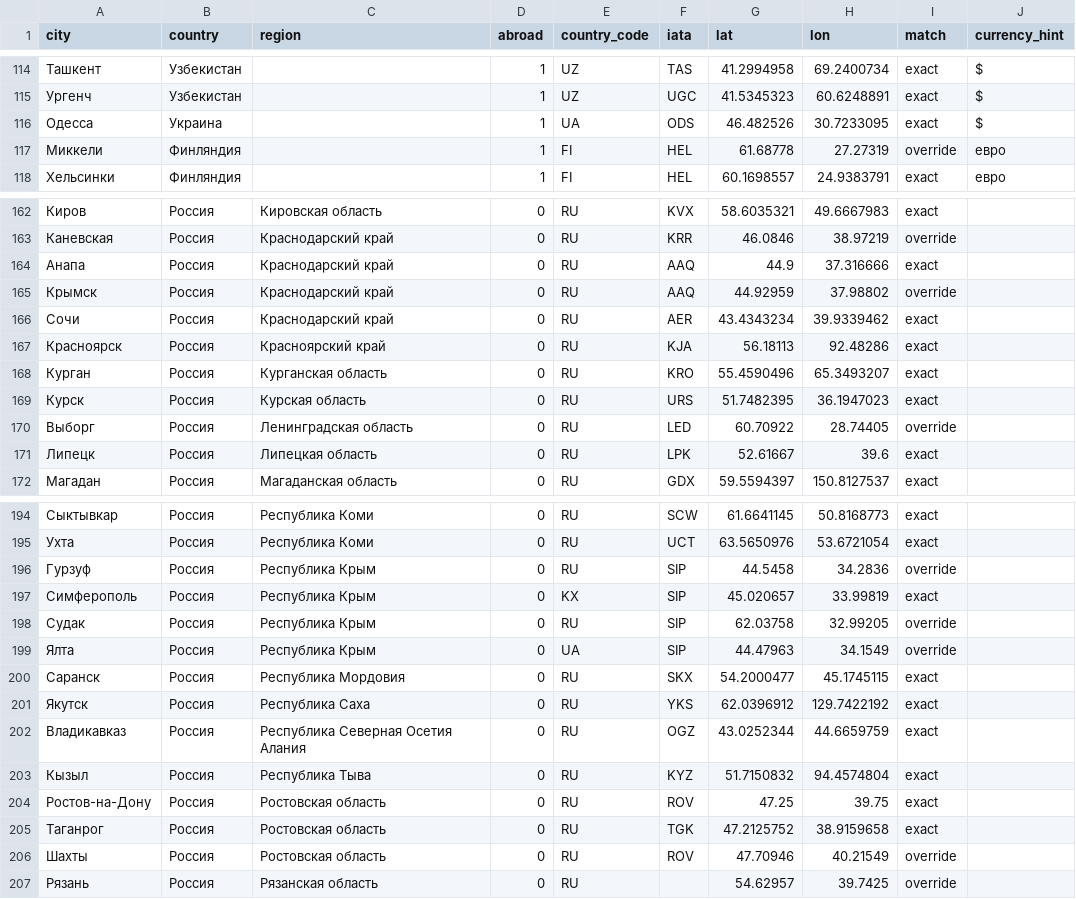
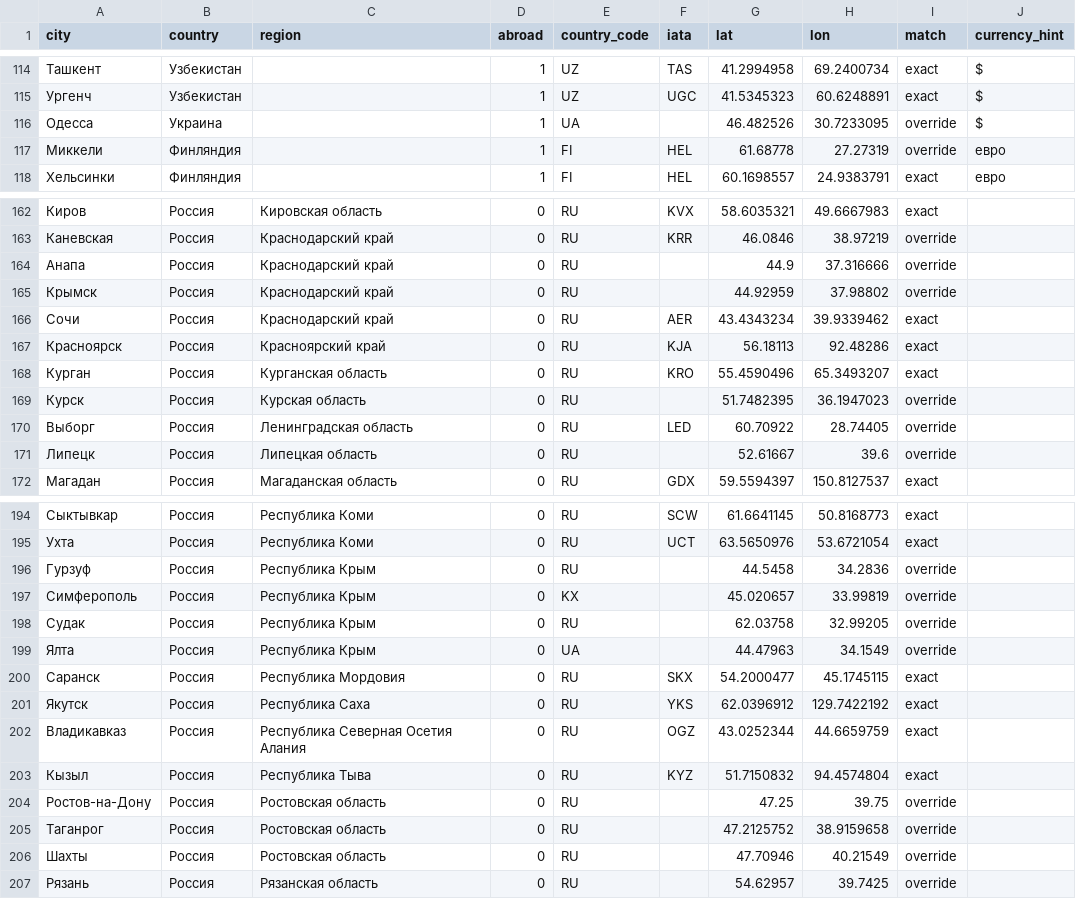
Before and after one commit to Legpopov/no-rest-boleto, a CSV file: collector/cities.csv, drawn as a sheet; only a part is shown, gaps mark what is left out; the diff covers the shown part only.

```diff
--- a/collector/cities.csv
+++ b/collector/cities.csv
@@ -115,3 +115,3 @@ city,country,region,abroad,country_code,iata,lat,lon,match,currency_hint
 Ургенч,Узбекистан,,1,UZ,UGC,41.5345323,60.6248891,exact,$
-Одесса,Украина,,1,UA,ODS,46.482526,30.7233095,exact,$
+Одесса,Украина,,1,UA,,46.482526,30.7233095,override,$
 Миккели,Финляндия,,1,FI,HEL,61.68778,27.27319,override,евро
@@ -163,4 +163,4 @@ city,country,region,abroad,country_code,iata,lat,lon,match,currency_hint
 Каневская,Россия,Краснодарский край,0,RU,KRR,46.0846,38.97219,override,
-Анапа,Россия,Краснодарский край,0,RU,AAQ,44.9,37.316666,exact,
-Крымск,Россия,Краснодарский край,0,RU,AAQ,44.92959,37.98802,override,
+Анапа,Россия,Краснодарский край,0,RU,,44.9,37.316666,override,
+Крымск,Россия,Краснодарский край,0,RU,,44.92959,37.98802,override,
 Сочи,Россия,Краснодарский край,0,RU,AER,43.4343234,39.9339462,exact,
@@ -168,5 +168,5 @@ city,country,region,abroad,country_code,iata,lat,lon,match,currency_hint
 Курган,Россия,Курганская область,0,RU,KRO,55.4590496,65.3493207,exact,
-Курск,Россия,Курская область,0,RU,URS,51.7482395,36.1947023,exact,
+Курск,Россия,Курская область,0,RU,,51.7482395,36.1947023,override,
 Выборг,Россия,Ленинградская область,0,RU,LED,60.70922,28.74405,override,
-Липецк,Россия,Липецкая область,0,RU,LPK,52.61667,39.6,exact,
+Липецк,Россия,Липецкая область,0,RU,,52.61667,39.6,override,
 Магадан,Россия,Магаданская область,0,RU,GDX,59.5594397,150.8127537,exact,
@@ -195,6 +195,6 @@ city,country,region,abroad,country_code,iata,lat,lon,match,currency_hint
 Ухта,Россия,Республика Коми,0,RU,UCT,63.5650976,53.6721054,exact,
-Гурзуф,Россия,Республика Крым,0,RU,SIP,44.5458,34.2836,override,
-Симферополь,Россия,Республика Крым,0,KX,SIP,45.020657,33.99819,exact,
-Судак,Россия,Республика Крым,0,RU,SIP,62.03758,32.99205,override,
-Ялта,Россия,Республика Крым,0,UA,SIP,44.47963,34.1549,override,
+Гурзуф,Россия,Республика Крым,0,RU,,44.5458,34.2836,override,
+Симферополь,Россия,Республика Крым,0,KX,,45.020657,33.99819,override,
+Судак,Россия,Республика Крым,0,RU,,62.03758,32.99205,override,
+Ялта,Россия,Республика Крым,0,UA,,44.47963,34.1549,override,
 Саранск,Россия,Республика Мордовия,0,RU,SKX,54.2000477,45.1745115,exact,
@@ -203,5 +203,5 @@ city,country,region,abroad,country_code,iata,lat,lon,match,currency_hint
 Кызыл,Россия,Республика Тыва,0,RU,KYZ,51.7150832,94.4574804,exact,
-Ростов-на-Дону,Россия,Ростовская область,0,RU,ROV,47.25,39.75,exact,
-Таганрог,Россия,Ростовская область,0,RU,TGK,47.2125752,38.9159658,exact,
-Шахты,Россия,Ростовская область,0,RU,ROV,47.70946,40.21549,override,
+Ростов-на-Дону,Россия,Ростовская область,0,RU,,47.25,39.75,override,
+Таганрог,Россия,Ростовская область,0,RU,,47.2125752,38.9159658,override,
+Шахты,Россия,Ростовская область,0,RU,,47.70946,40.21549,override,
 Рязань,Россия,Рязанская область,0,RU,,54.62957,39.7425,override,
```
Also changed, not shown: 9 edited cells elsewhere in this file, collector/cities_overrides.csv, 3 other files.
